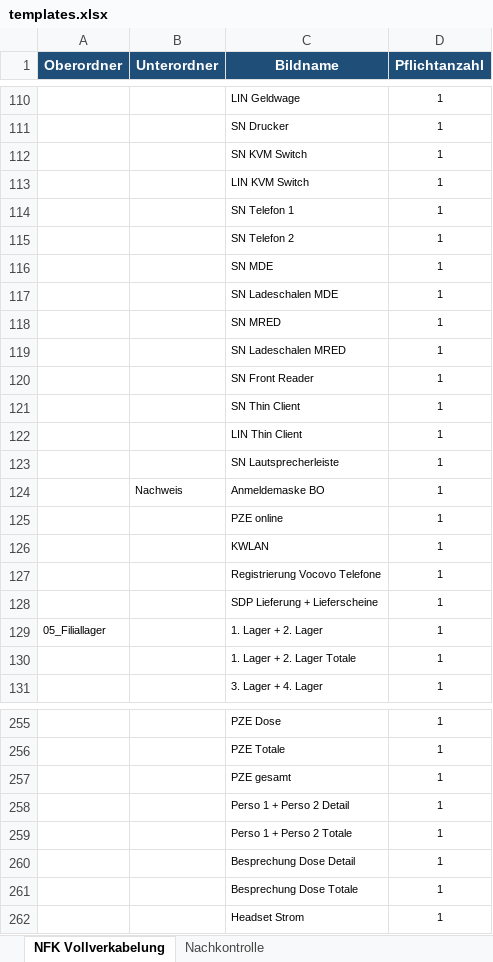
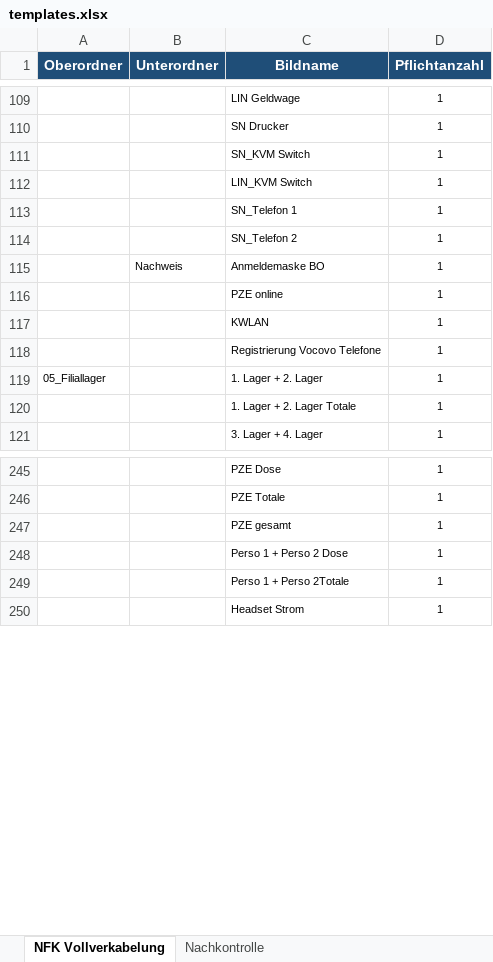
Before and after one commit to Michawdw/nfk-doku, an Excel workbook: assets/templates.xlsx, sheet NFK Vollverkabelung, drawn as a sheet; only a part is shown, gaps mark what is left out; values as stored, in another font and other column widths than the file's, no borders; removed rows and columns are numbered as before the commit, all else as after; the diff covers the shown part only; the diff names each change by its address in the sheet, - before the commit and + after, or states it on an @@ line.

```diff
--- a/assets/templates.xlsx (sheet NFK Vollverkabelung)
+++ b/assets/templates.xlsx (sheet NFK Vollverkabelung)
-C111 (Bildname): SN KVM Switch
+C111 (Bildname): SN_KVM Switch
-C112 (Bildname): LIN KVM Switch
+C112 (Bildname): LIN_KVM Switch
-C113 (Bildname): SN Telefon 1
+C113 (Bildname): SN_Telefon 1
-C114 (Bildname): SN Telefon 2
+C114 (Bildname): SN_Telefon 2
-row 116:  |  | SN MDE | 1
-row 117:  |  | SN Ladeschalen MDE | 1
-row 118:  |  | SN MRED | 1
-row 119:  |  | SN Ladeschalen MRED | 1
-row 120:  |  | SN Front Reader | 1
-row 121:  |  | SN Thin Client | 1
-row 122:  |  | LIN Thin Client | 1
-row 123:  |  | SN Lautsprecherleiste | 1
-row 128:  |  | SDP Lieferung + Lieferscheine | 1
-C248 (Bildname): Perso 1 + Perso 2 Detail
+C248 (Bildname): Perso 1 + Perso 2 Dose
-C249 (Bildname): Perso 1 + Perso 2 Totale
+C249 (Bildname): Perso 1 + Perso 2Totale
-row 260:  |  | Besprechung Dose Detail | 1
-row 261:  |  | Besprechung Dose Totale | 1
```
Also changed, not shown: 7 added rows, 8 removed rows and 10 edited cells elsewhere in this sheet, 6 other files.
